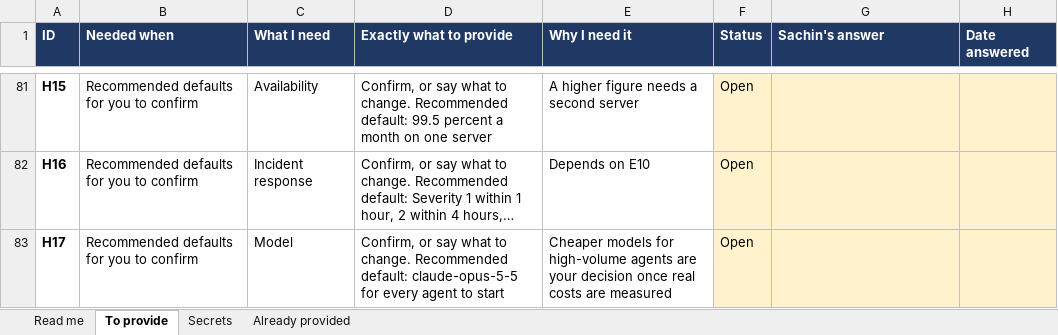
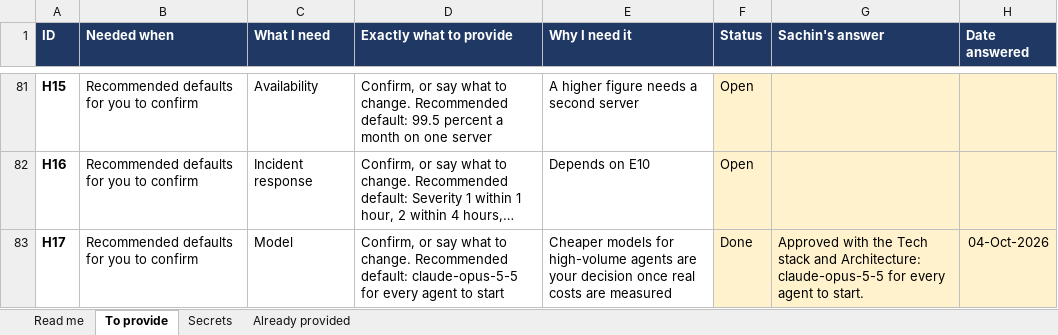
Before and after one commit to sachinkuber/marketing.sarathi.gvcc.in, an Excel workbook: docs/sachin-to-provide.xlsx, sheet To provide, drawn as a sheet; only a part is shown, gaps mark what is left out; long unchanged cells end in …; values as stored, in another font and other column widths than the file's, no borders; conditional formats not drawn; the diff names each change by its address in the sheet, - before the commit and + after, or states it on an @@ line.

```diff
--- a/docs/sachin-to-provide.xlsx (sheet To provide)
+++ b/docs/sachin-to-provide.xlsx (sheet To provide)
-F83 (Status): Open
+F83 (Status): Done
-G83 (Sachin's answer): (empty)
+G83 (Sachin's answer): Approved with the Tech stack and Architecture: claude-opus-5-5 for every agent to start.
-H83 (Date answered): (empty)
+H83 (Date answered): 04-Oct-2026
```
Also changed, not shown: 2 other files.
